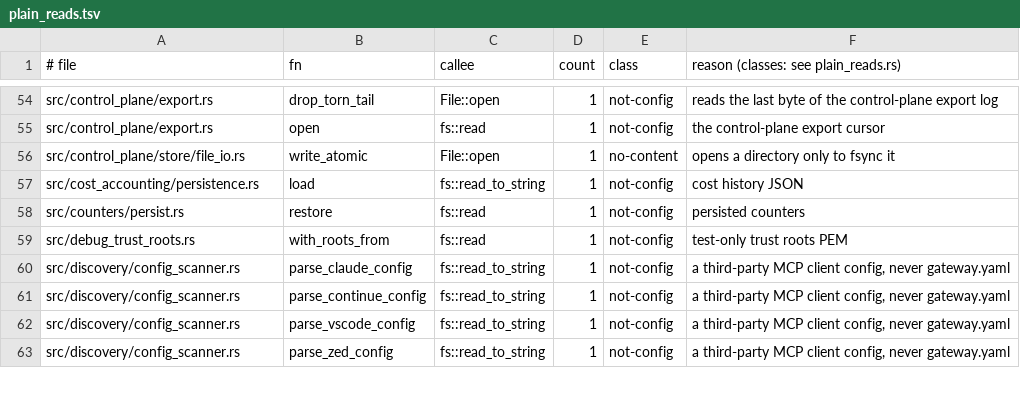
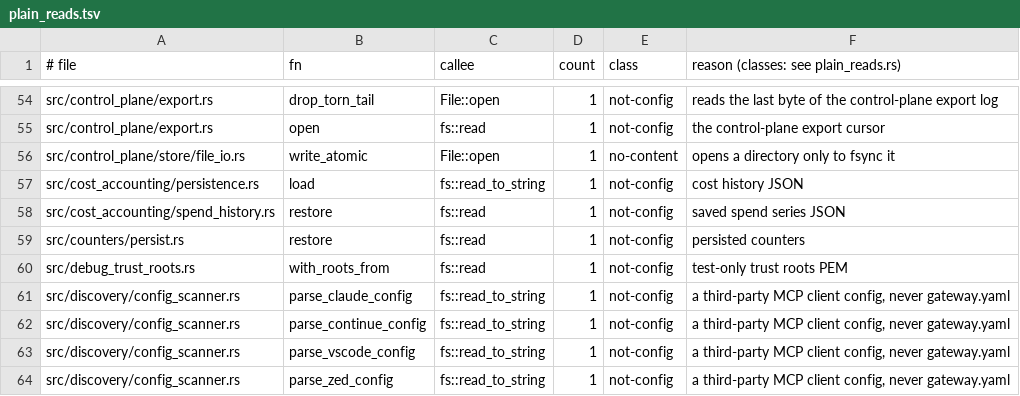
Before and after one commit to MikkoParkkola/mcp-gateway, a TSV file: src/gateway/meta_mcp/boundary_pins/plain_reads.tsv, drawn as a sheet; only a part is shown, gaps mark what is left out.

```diff
--- a/src/gateway/meta_mcp/boundary_pins/plain_reads.tsv
+++ b/src/gateway/meta_mcp/boundary_pins/plain_reads.tsv
@@ -57,2 +57,3 @@ src/control_plane/store/file_io.rs	write_atomic	File::open	1	no-content	opens a
 src/cost_accounting/persistence.rs	load	fs::read_to_string	1	not-config	cost history JSON
+src/cost_accounting/spend_history.rs	restore	fs::read	1	not-config	saved spend series JSON
 src/counters/persist.rs	restore	fs::read	1	not-config	persisted counters
```
Also changed, not shown: 4 other files.
